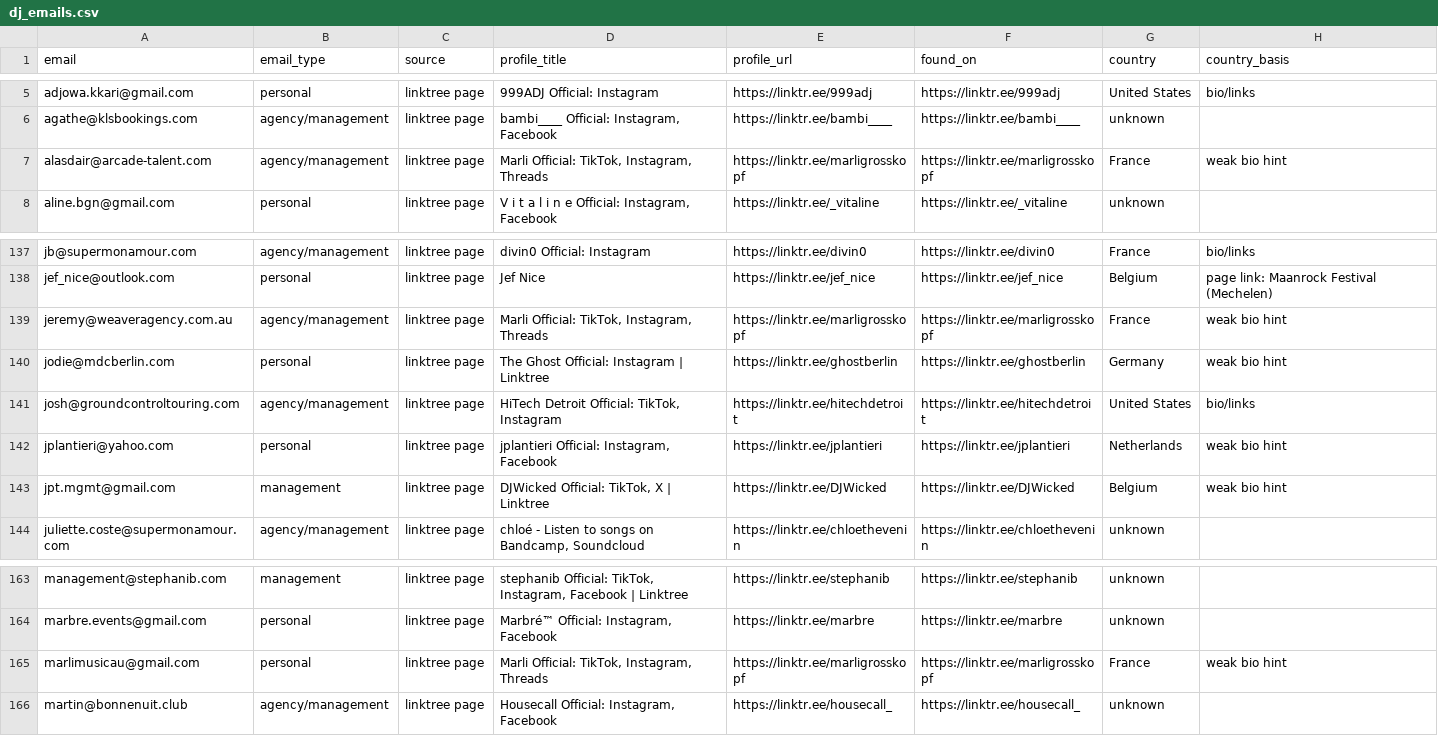
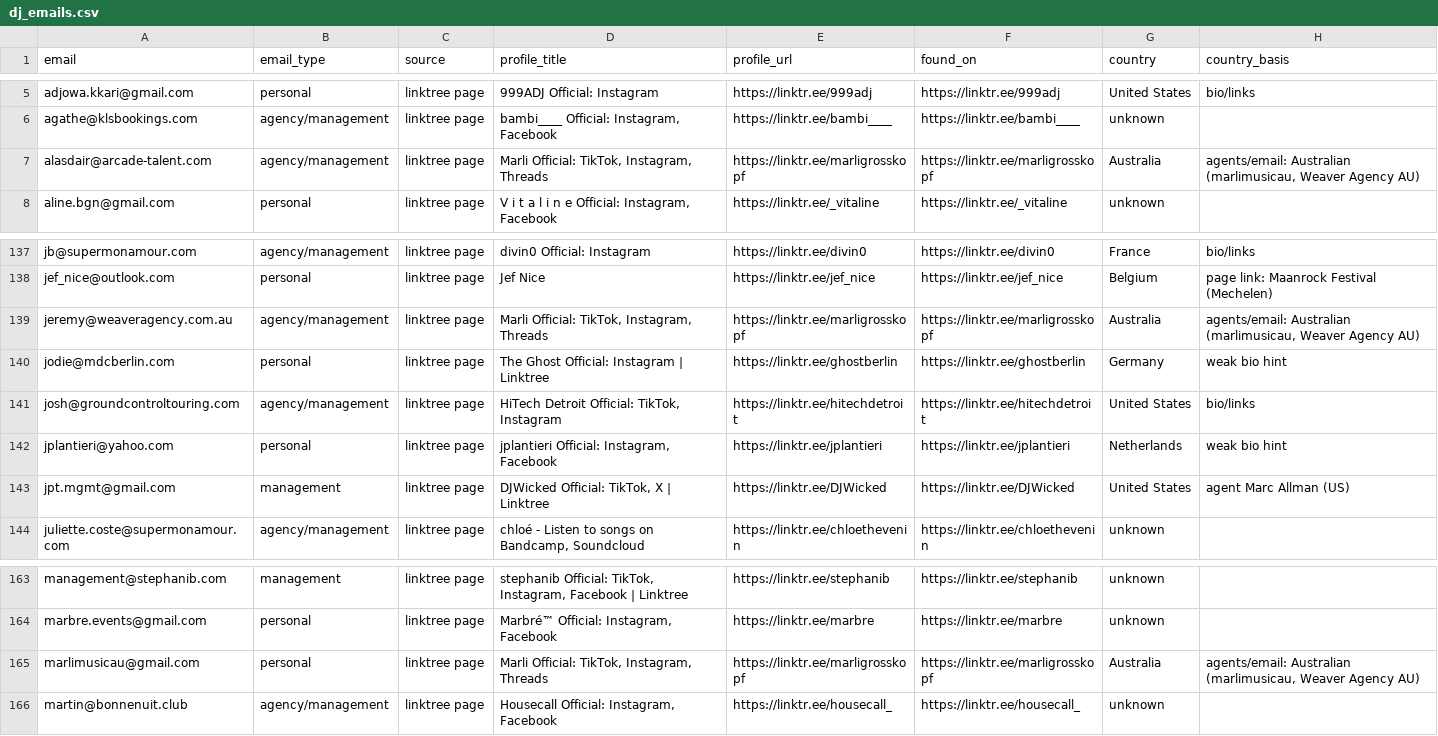
Before and after one commit to Kushams/Linktree, a CSV file: dj_emails.csv, drawn as a sheet; only a part is shown, gaps mark what is left out; the diff names each change by its address in the sheet, - before the commit and + after, or states it on an @@ line.

```diff
--- a/dj_emails.csv
+++ b/dj_emails.csv
-G7 (country): France
+G7 (country): Australia
-H7 (country_basis): weak bio hint
+H7 (country_basis): agents/email: Australian (marlimusicau, Weaver Agency AU)
-G139 (country): France
+G139 (country): Australia
-H139 (country_basis): weak bio hint
+H139 (country_basis): agents/email: Australian (marlimusicau, Weaver Agency AU)
-G143 (country): Belgium
+G143 (country): United States
-H143 (country_basis): weak bio hint
+H143 (country_basis): agent Marc Allman (US)
-G165 (country): France
+G165 (country): Australia
-H165 (country_basis): weak bio hint
+H165 (country_basis): agents/email: Australian (marlimusicau, Weaver Agency AU)
```
Also changed, not shown: dj_emails_only.csv, 4 other files.
